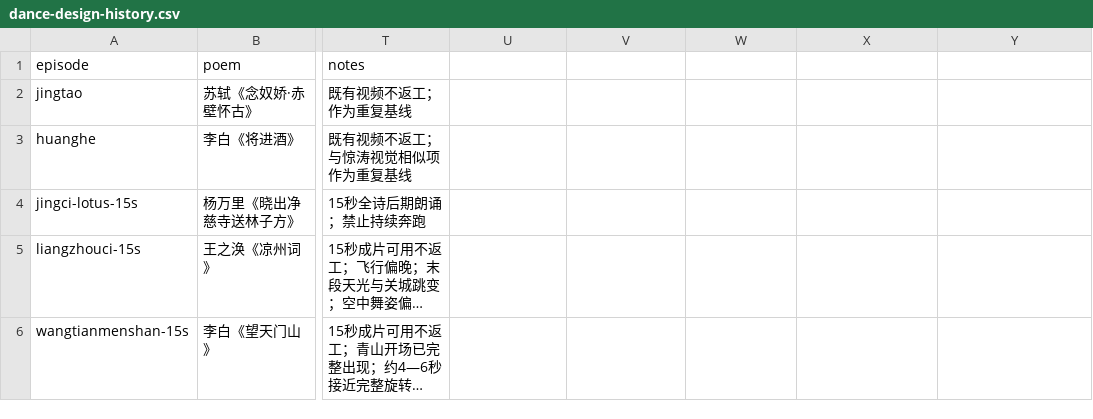
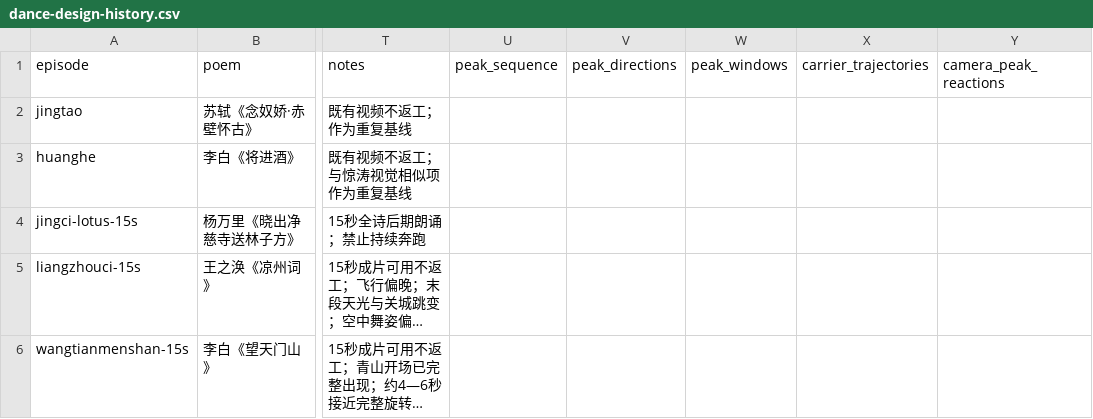
Before and after one commit to Yolo-0317/tools-workspace, a CSV file: zhixia-feihualing/operations/dance-design-history.csv, drawn as a sheet; only a part is shown, gaps mark what is left out; long unchanged cells end in …; the diff names each change by its address in the sheet, - before the commit and + after, or states it on an @@ line.

```diff
--- a/zhixia-feihualing/operations/dance-design-history.csv
+++ b/zhixia-feihualing/operations/dance-design-history.csv
-U1: (empty)
+U1: peak_sequence
-V1: (empty)
+V1: peak_directions
-W1: (empty)
+W1: peak_windows
-X1: (empty)
+X1: carrier_trajectories
-Y1: (empty)
+Y1: camera_peak_reactions
```
Also changed, not shown: 7 other files.
